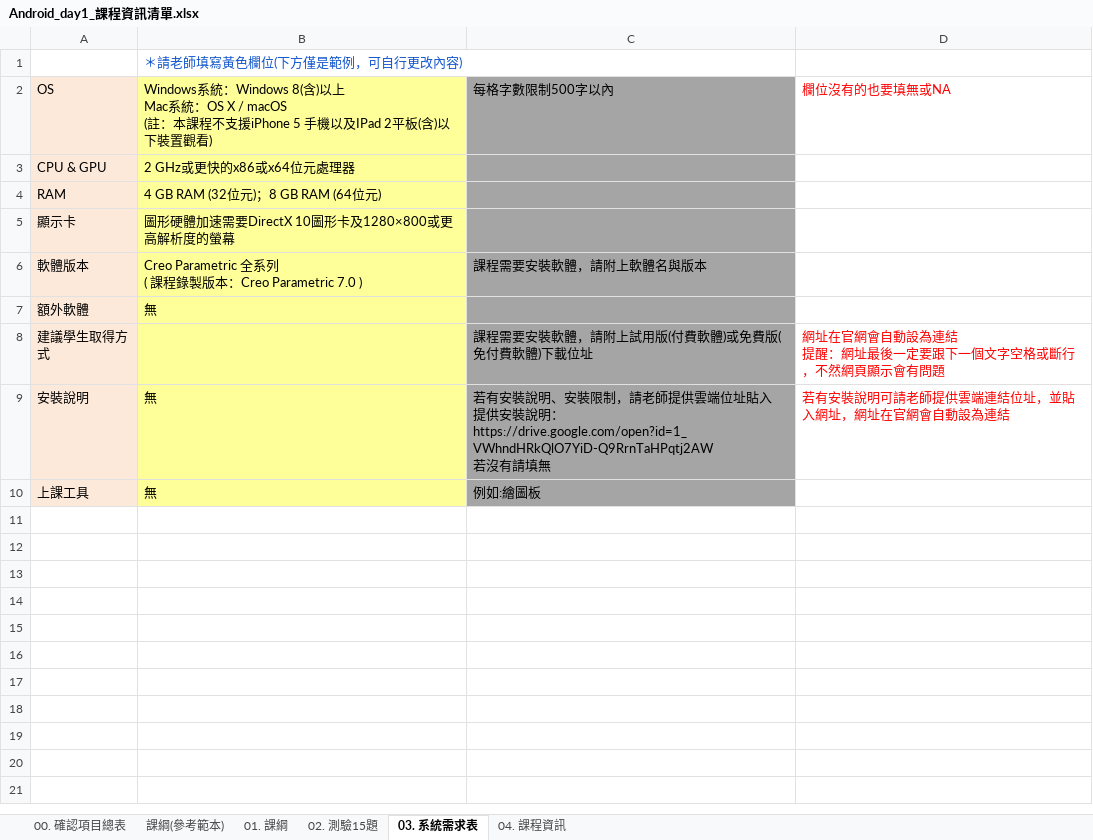
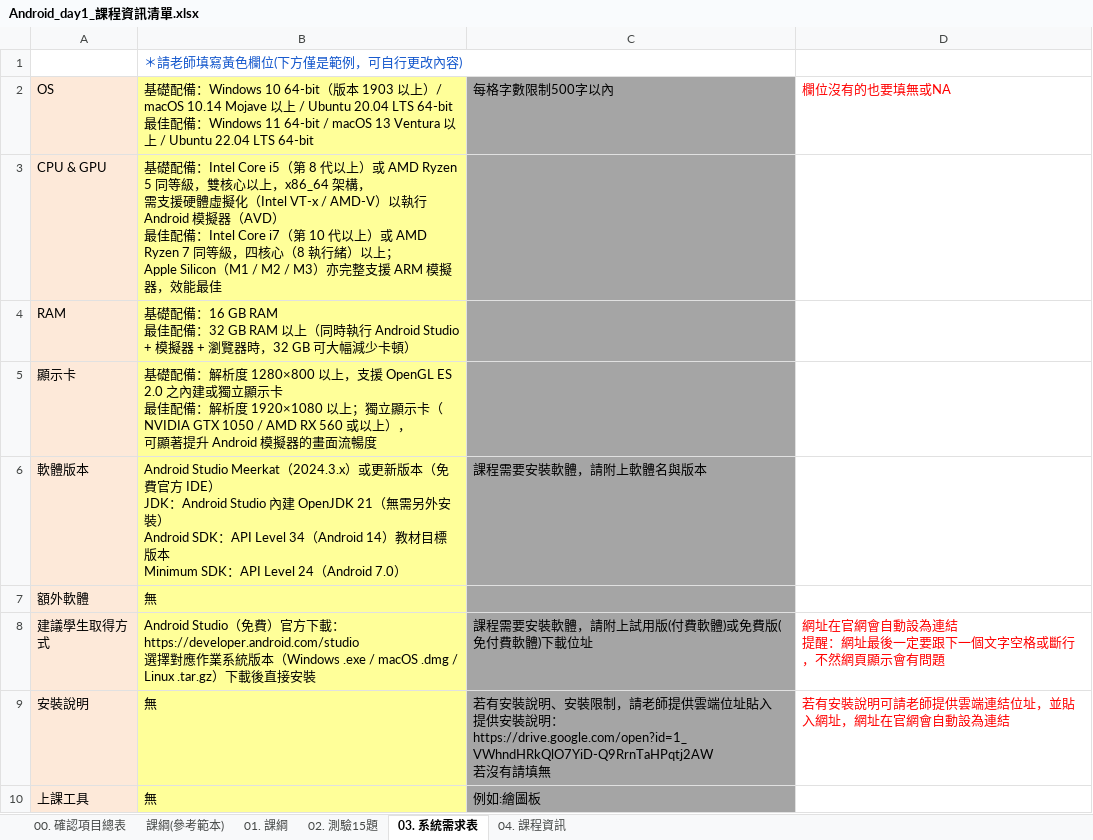
Before and after one commit to TCChang70/android_learning, an Excel workbook: Android_day1_課程資訊清單.xlsx, sheet 03. 系統需求表, drawn as a sheet; values as stored, in another font and other column widths than the file's, no borders; ↵ is a line break in a cell; the diff names each change by its address in the sheet, - before the commit and + after, or states it on an @@ line.

```diff
--- a/Android_day1_課程資訊清單.xlsx (sheet 03. 系統需求表)
+++ b/Android_day1_課程資訊清單.xlsx (sheet 03. 系統需求表)
-B2: Windows系統：Windows 8(含)以上 ↵ Mac系統：OS X / macOS ↵ (註：本課程不支援iPhone 5 手機以及IPad 2平板(含)以下裝置觀看)
+B2: 基礎配備：Windows 10 64-bit（版本 1903 以上）/ macOS 10.14 Mojave 以上 / Ubuntu 20.04 LTS 64-bit ↵ 最佳配備：Windows 11 64-bit / macOS 13 Ventura 以上 / Ubuntu 22.04 LTS 64-bit
-B3: 2 GHz或更快的x86或x64位元處理器
+B3: 基礎配備：Intel Core i5（第 8 代以上）或 AMD Ryzen 5 同等級，雙核心以上，x86_64 架構， ↵ 需支援硬體虛擬化（Intel VT-x / AMD-V）以執行 Android 模擬器（AVD） ↵ 最佳配備：Intel Core i7（第 10 代以上）或 AMD Ryzen 7 同等級，四核心（8 執行緒）以上； ↵ Apple Silicon（M1 / M2 / M3）亦完整支援 ARM 模擬器，效能最佳
-B4: 4 GB RAM (32位元)；8 GB RAM (64位元)
+B4: 基礎配備：16 GB RAM ↵ 最佳配備：32 GB RAM 以上（同時執行 Android Studio + 模擬器 + 瀏覽器時，32 GB 可大幅減少卡頓）
-B5: 圖形硬體加速需要DirectX 10圖形卡及1280×800或更高解析度的螢幕
+B5: 基礎配備：解析度 1280×800 以上，支援 OpenGL ES 2.0 之內建或獨立顯示卡 ↵ 最佳配備：解析度 1920×1080 以上；獨立顯示卡（NVIDIA GTX 1050 / AMD RX 560 或以上）， ↵ 可顯著提升 Android 模擬器的畫面流暢度
-B6: Creo Parametric 全系列 ↵ ( 課程錄製版本：Creo Parametric 7.0 )
+B6: Android Studio Meerkat（2024.3.x）或更新版本（免費官方 IDE） ↵ JDK：Android Studio 內建 OpenJDK 21（無需另外安裝） ↵ Android SDK：API Level 34（Android 14）教材目標版本 ↵ Minimum SDK：API Level 24（Android 7.0）
-B8: (empty)
+B8: Android Studio（免費）官方下載：https://developer.android.com/studio ↵ 選擇對應作業系統版本（Windows .exe / macOS .dmg / Linux .tar.gz）下載後直接安裝
```
Also changed, not shown: sheet 01. 課綱, sheet 02. 測驗15題, sheet 04. 課程資訊, charts or pictures, 1 other file.
